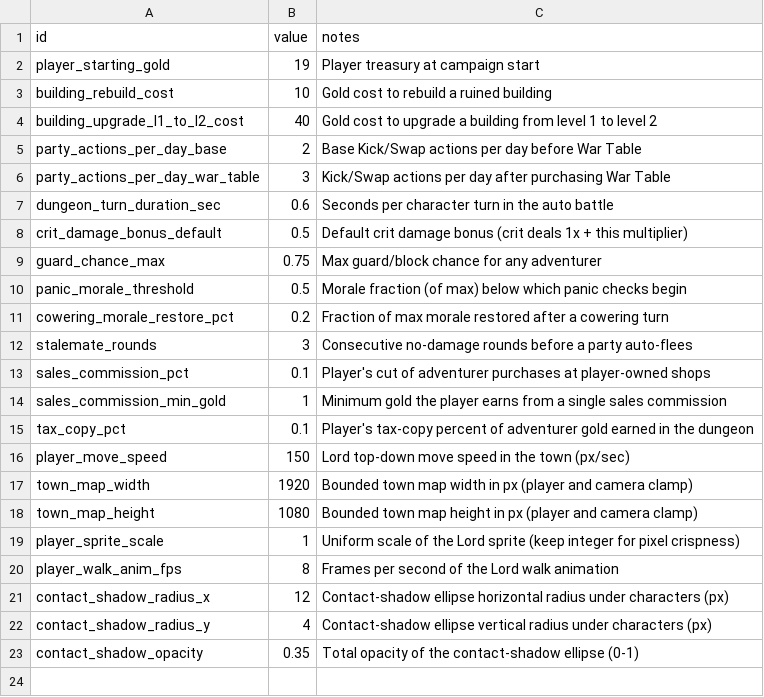
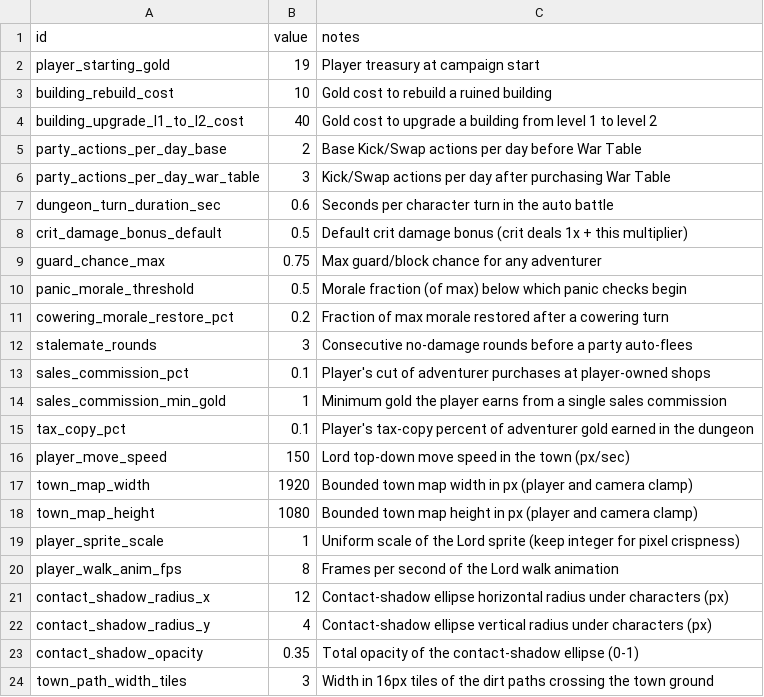
Before and after one commit to gw1108/TristramAutoBattler, a CSV file: lord-of-hirelings/data/balance.csv, drawn as a sheet; the diff names each change by its address in the sheet, - before the commit and + after, or states it on an @@ line.

Commit message:
ws(code) iter 8 [claude]: Art: town ground tileset (16x16) to replace t…
Replaced the flat TownGround ColorRect in scenes/main/main.tscn with a TileMapLayer laying a generated 16x16 town ground tileset (sprites/town/town_ground_tiles.png): 4 grass variants, 3 packed-dirt path variants, and a rare gold-wildflower tile, all in the style guide's town-day palette (warm grass greens, timber browns, UI-ramp gold accents) with low-contrast noise so characters keep the detail hierarchy. The sheet is authored by a new reproducible generator (SourceArt/tools/generate_town_ground_tileset.py, extending the Lord-sprite approach since no image-gen service is available) and imports lossless/no-mipmaps per VISUAL_RULES.md. main.gd fills the layer from the balance.csv town bounds with a deterministic per-cell hash for variant scatter, plus a dirt-path cross through town center whose width is the new balance row town_path_width_tiles=3. Verified: full verify command exits 0, a direct headless boot of main.tscn exits 0, a temporary (reverted) self-check printed 8160 filled cells covering the full 120x68 grid, and the 8x tile preview and 4x tiled seam-check composite in SourceArt/previews/ were visually reviewed for seams and palette.

Decisions: Tiles are filled at runtime from balance.csv town bounds rather than baked into the .tscn, so the ground tracks town_map_width/height without scene edits; the path cross is pure ground art (no gameplay), kept because roads are part of the town look, with width tunable in CSV.

Workshop-Pass: 8
Workshop-Task: ws-01kxpsah0y80g0ptvd1xp5e9ye

```diff
--- a/lord-of-hirelings/data/balance.csv
+++ b/lord-of-hirelings/data/balance.csv
+row 24: town_path_width_tiles | 3 | Width in 16px tiles of the dirt paths crossing the town ground
```
Also changed, not shown: 7 other files.
